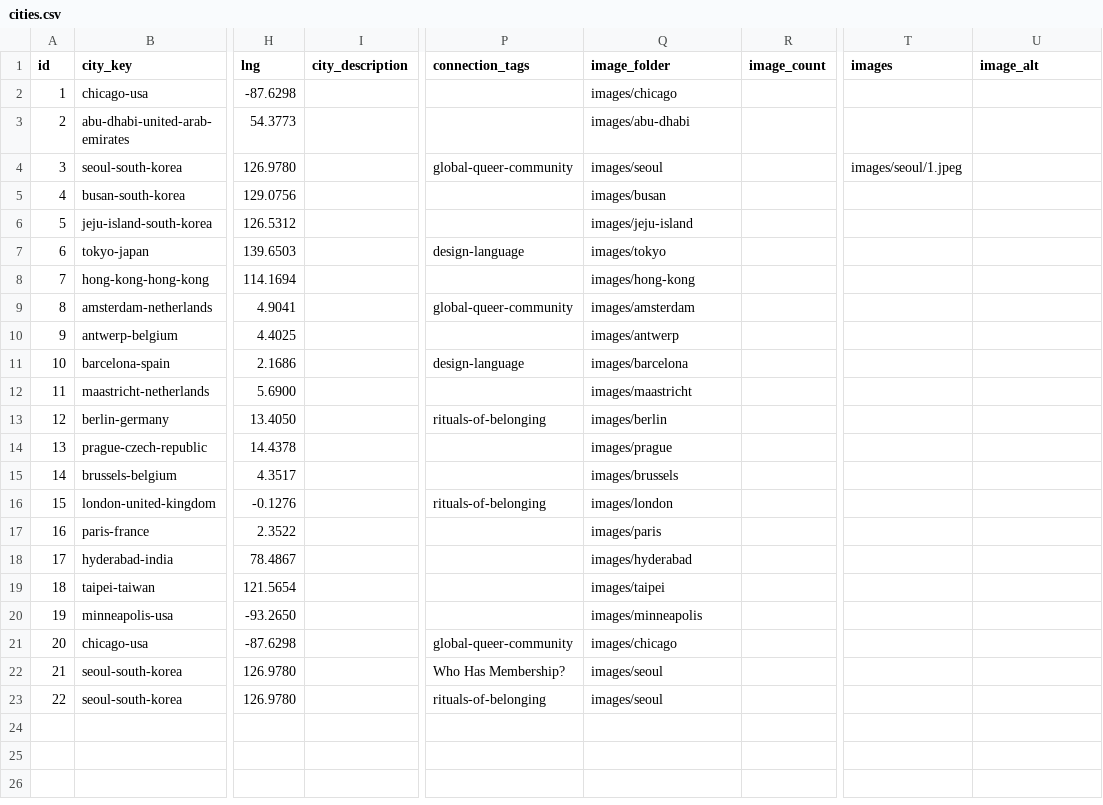
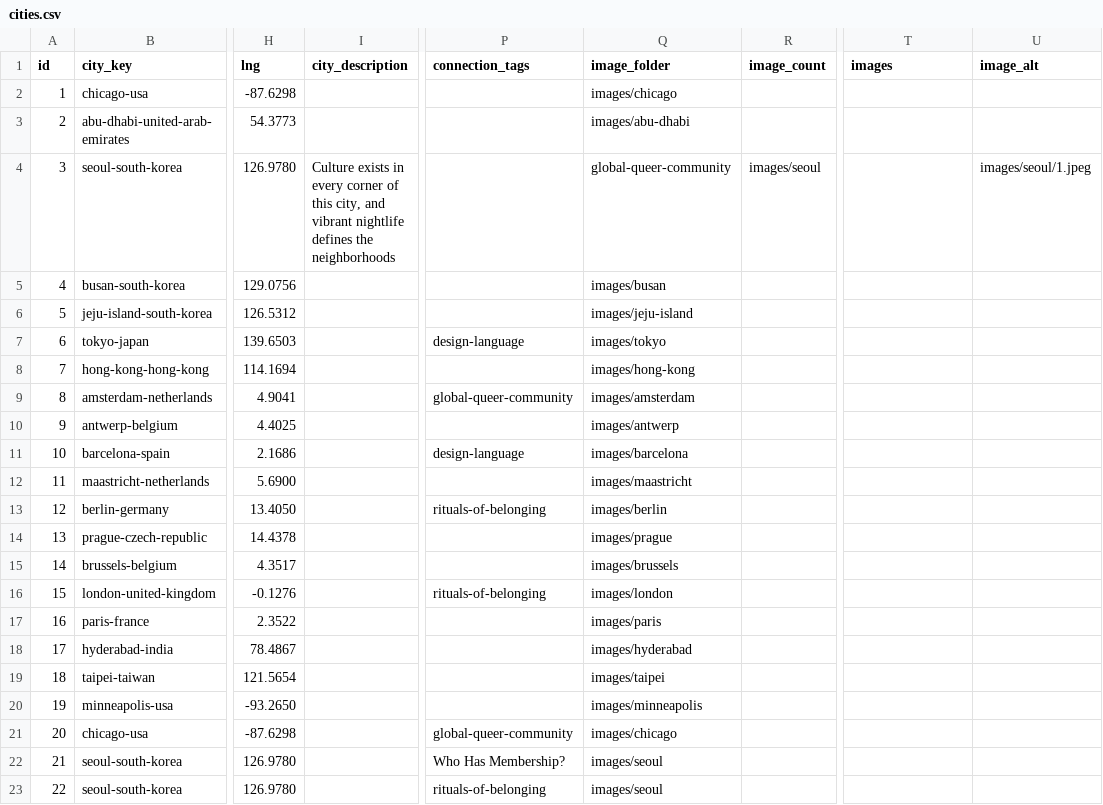
Before and after one commit to nick-huber26/nickinthe.world, a CSV file: data/cities.csv, drawn as a sheet; only a part is shown, gaps mark what is left out; the diff names each change by its address in the sheet, - before the commit and + after, or states it on an @@ line.

Commit message:
Compress city card rankings and city lists

```diff
--- a/data/cities.csv
+++ b/data/cities.csv
-I4 (city_description): (empty)
+I4 (city_description): Culture exists in every corner of this city, and vibrant nightlife defines the neighborhoods
-P4 (connection_tags): global-queer-community
+P4 (connection_tags): (empty)
-Q4 (image_folder): images/seoul
+Q4 (image_folder): global-queer-community
-R4 (image_count): (empty)
+R4 (image_count): images/seoul
-T4 (images): images/seoul/1.jpeg
+T4 (images): (empty)
-U4 (image_alt): (empty)
+U4 (image_alt): images/seoul/1.jpeg
```
Also changed, not shown: 1 other file.
